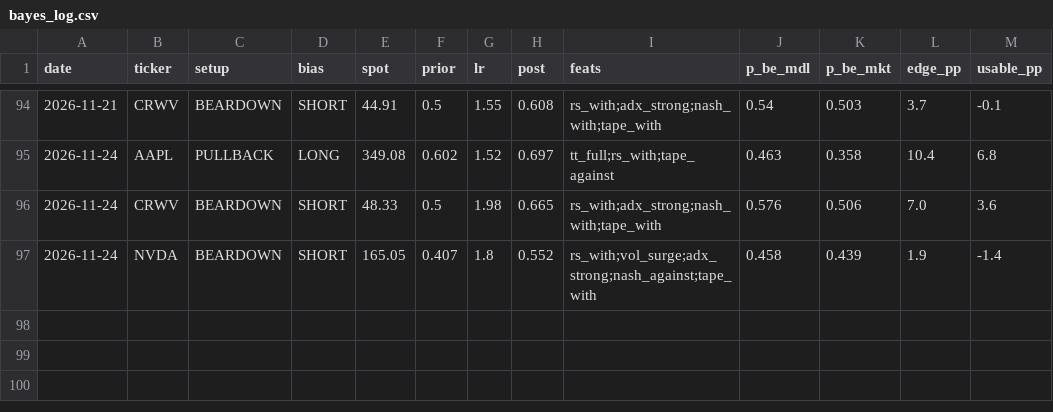
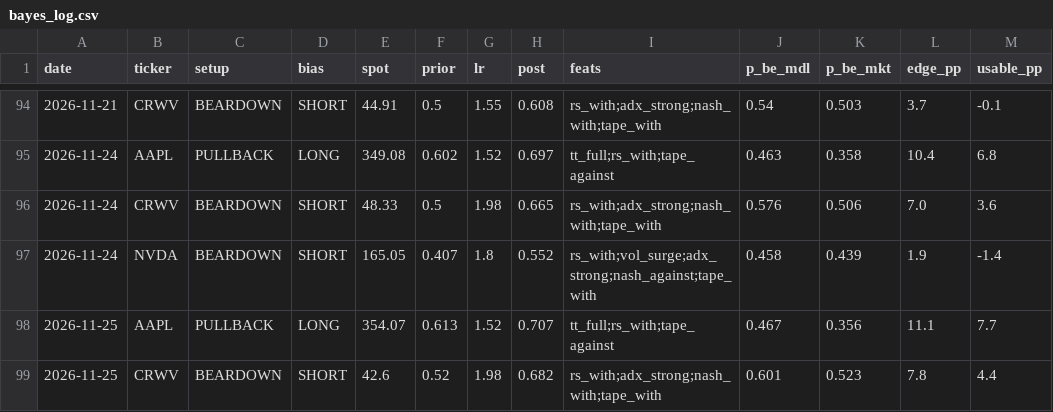
Before and after one commit to dincerorc-rgb/OptScan-1, a CSV file: state/bayes_log.csv, drawn as a sheet; only a part is shown, gaps mark what is left out.

```diff
--- a/state/bayes_log.csv
+++ b/state/bayes_log.csv
@@ -97 +97,3 @@ date,ticker,setup,bias,spot,prior,lr,post,feats,p_be_mdl,p_be_mkt,edge_pp,usable
 2026-11-24,NVDA,BEARDOWN,SHORT,165.05,0.407,1.8,0.552,rs_with;vol_surge;adx_strong;nash_against;tape_with,0.458,0.439,1.9,-1.4
+2026-11-25,AAPL,PULLBACK,LONG,354.07,0.613,1.52,0.707,tt_full;rs_with;tape_against,0.467,0.356,11.1,7.7
+2026-11-25,CRWV,BEARDOWN,SHORT,42.6,0.52,1.98,0.682,rs_with;adx_strong;nash_with;tape_with,0.601,0.523,7.8,4.4
```
Also changed, not shown: state/iv_history.csv, 1 other file.
